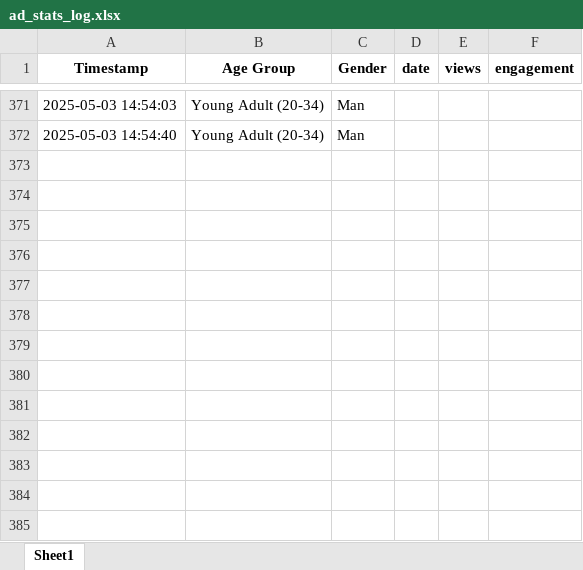
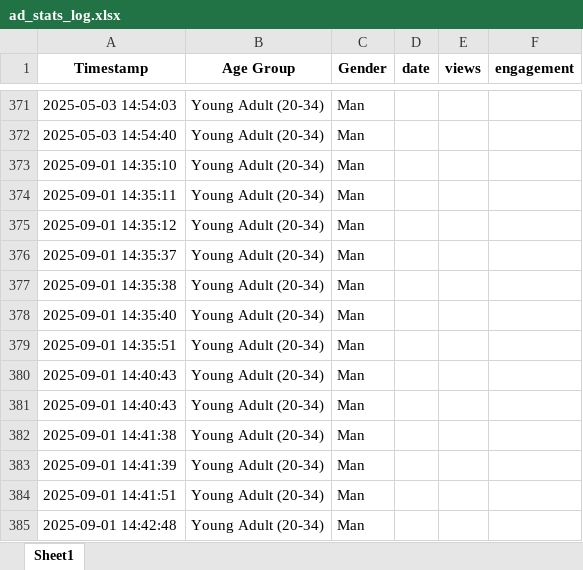
Before and after one commit to sriramkv1409/Adgorithm, an Excel workbook: backend/ad_stats_log.xlsx, sheet Sheet1, drawn as a sheet; only a part is shown, gaps mark what is left out; values as stored, in another font and other column widths than the file's, no borders; the diff names each change by its address in the sheet, - before the commit and + after, or states it on an @@ line.

```diff
--- a/backend/ad_stats_log.xlsx (sheet Sheet1)
+++ b/backend/ad_stats_log.xlsx (sheet Sheet1)
+row 373: 2025-09-01 14:35:10 | Young Adult (20-34) | Man
+row 374: 2025-09-01 14:35:11 | Young Adult (20-34) | Man
+row 375: 2025-09-01 14:35:12 | Young Adult (20-34) | Man
+row 376: 2025-09-01 14:35:37 | Young Adult (20-34) | Man
+row 377: 2025-09-01 14:35:38 | Young Adult (20-34) | Man
+row 378: 2025-09-01 14:35:40 | Young Adult (20-34) | Man
+row 379: 2025-09-01 14:35:51 | Young Adult (20-34) | Man
+row 380: 2025-09-01 14:40:43 | Young Adult (20-34) | Man
+row 381: 2025-09-01 14:40:43 | Young Adult (20-34) | Man
+row 382: 2025-09-01 14:41:38 | Young Adult (20-34) | Man
+row 383: 2025-09-01 14:41:39 | Young Adult (20-34) | Man
+row 384: 2025-09-01 14:41:51 | Young Adult (20-34) | Man
+row 385: 2025-09-01 14:42:48 | Young Adult (20-34) | Man
```
Also changed, not shown: 1 other file.
